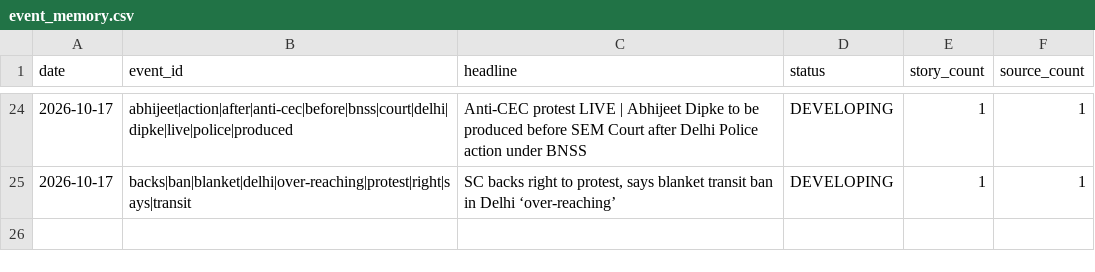
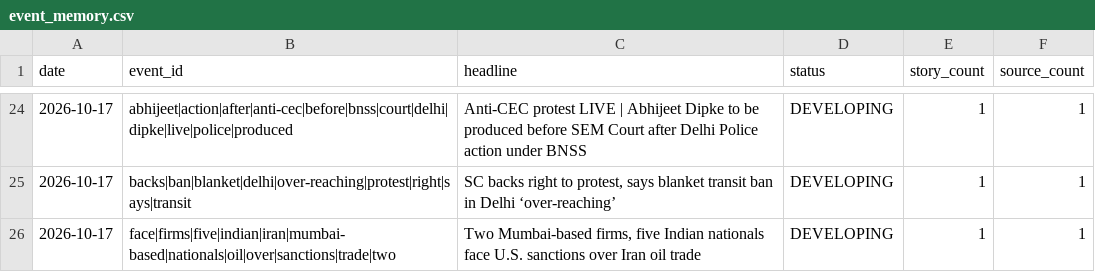
Before and after one commit to vishwasgarg5/news-knowledge-bot, a CSV file: data/event_memory.csv, drawn as a sheet; only a part is shown, gaps mark what is left out; the diff names each change by its address in the sheet, - before the commit and + after, or states it on an @@ line.

```diff
--- a/data/event_memory.csv
+++ b/data/event_memory.csv
+row 26: 2026-10-17 | face|firms|five|indian|iran|mumbai-based|nationals|oil|over|sanctions|trade|two | Two Mumbai-based firms, five Indian nationals face U.S. sanctions over Iran oil trade | DEVELOPING | 1 | 1
```
Also changed, not shown: data/entity_memory.csv, data/knowledge_daily.csv, 8 other files.
